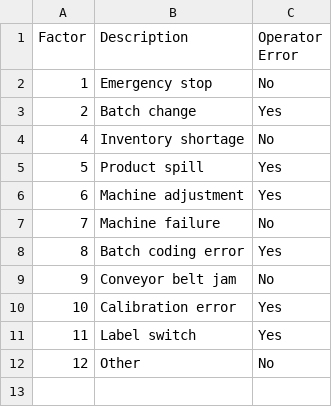
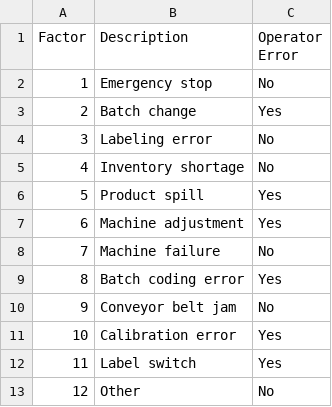
Before and after one commit to razielrosasm-cmd/data-analytics-portfolio, a CSV file: 02-Manufacturing-Line-Productivity-Downtime-Analysis/data/processed/downtime_factors.csv, drawn as a sheet.

Commit message:
Update downtime_factors.csv

```diff
--- a/02-Manufacturing-Line-Productivity-Downtime-Analysis/data/processed/downtime_factors.csv
+++ b/02-Manufacturing-Line-Productivity-Downtime-Analysis/data/processed/downtime_factors.csv
@@ -3,2 +3,3 @@ Factor,Description,Operator Error
 2,Batch change,Yes
+3,Labeling error,No
 4,Inventory shortage,No
```
